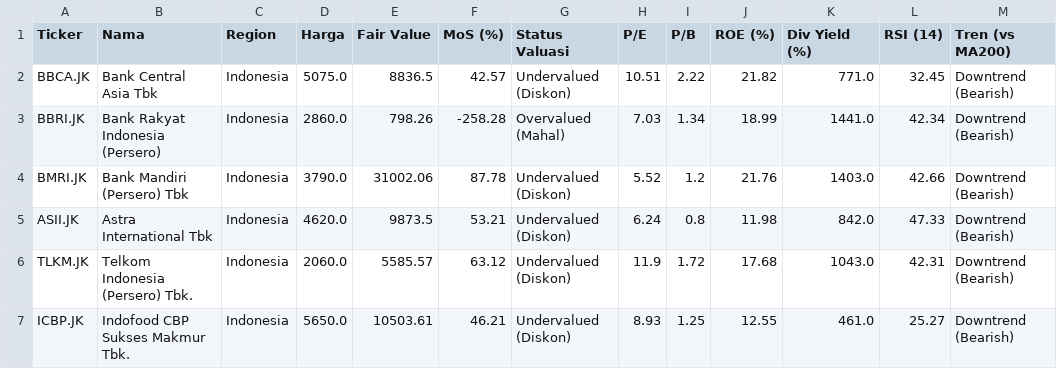
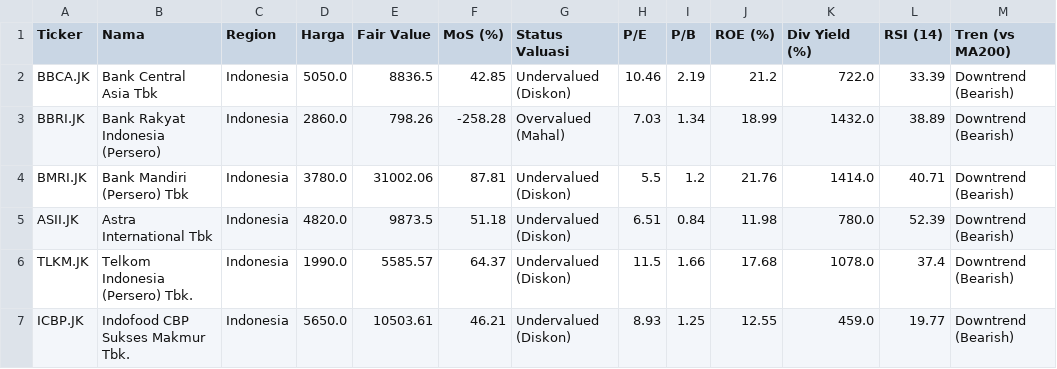
Before and after one commit to astonton/stockquant, a CSV file: screener_data.csv, drawn as a sheet; only a part is shown; the diff covers the shown part only; the diff names each change by its address in the sheet, - before the commit and + after, or states it on an @@ line.

```diff
--- a/screener_data.csv
+++ b/screener_data.csv
-D2 (Harga): 5075.0
+D2 (Harga): 5050.0
-F2 (MoS (%)): 42.57
+F2 (MoS (%)): 42.85
-H2 (P/E): 10.51
+H2 (P/E): 10.46
-I2 (P/B): 2.22
+I2 (P/B): 2.19
-J2 (ROE (%)): 21.82
+J2 (ROE (%)): 21.2
-K2 (Div Yield (%)): 771.0
+K2 (Div Yield (%)): 722.0
-L2 (RSI (14)): 32.45
+L2 (RSI (14)): 33.39
-K3 (Div Yield (%)): 1441.0
+K3 (Div Yield (%)): 1432.0
-L3 (RSI (14)): 42.34
+L3 (RSI (14)): 38.89
-D4 (Harga): 3790.0
+D4 (Harga): 3780.0
-F4 (MoS (%)): 87.78
+F4 (MoS (%)): 87.81
-H4 (P/E): 5.52
+H4 (P/E): 5.5
-K4 (Div Yield (%)): 1403.0
+K4 (Div Yield (%)): 1414.0
-L4 (RSI (14)): 42.66
+L4 (RSI (14)): 40.71
-D5 (Harga): 4620.0
+D5 (Harga): 4820.0
-F5 (MoS (%)): 53.21
+F5 (MoS (%)): 51.18
-H5 (P/E): 6.24
+H5 (P/E): 6.51
-I5 (P/B): 0.8
+I5 (P/B): 0.84
-K5 (Div Yield (%)): 842.0
+K5 (Div Yield (%)): 780.0
-L5 (RSI (14)): 47.33
+L5 (RSI (14)): 52.39
-D6 (Harga): 2060.0
+D6 (Harga): 1990.0
-F6 (MoS (%)): 63.12
+F6 (MoS (%)): 64.37
-H6 (P/E): 11.9
+H6 (P/E): 11.5
-I6 (P/B): 1.72
+I6 (P/B): 1.66
-K6 (Div Yield (%)): 1043.0
+K6 (Div Yield (%)): 1078.0
-L6 (RSI (14)): 42.31
+L6 (RSI (14)): 37.4
-K7 (Div Yield (%)): 461.0
+K7 (Div Yield (%)): 459.0
-L7 (RSI (14)): 25.27
+L7 (RSI (14)): 19.77
```
Also changed, not shown: 54 edited cells elsewhere in this file.
